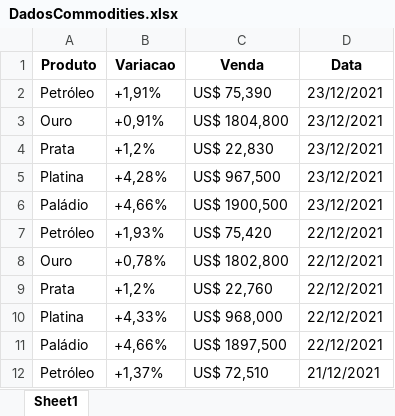
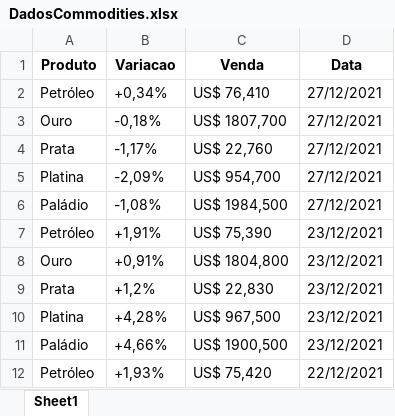
Before and after one commit to lucasmartinsb/WebScraping, an Excel workbook: DadosCommodities.xlsx, sheet Sheet1, drawn as a sheet; only a part is shown; the shorter side is filled out with more unchanged rows; values as stored, in another font and other column widths than the file's, no borders; the diff names each change by its address in the sheet, - before the commit and + after, or states it on an @@ line.

```diff
--- a/DadosCommodities.xlsx (sheet Sheet1)
+++ b/DadosCommodities.xlsx (sheet Sheet1)
+row 2: Petróleo | +0,34% | US$ 76,410 | 27/12/2021
+row 3: Ouro | -0,18% | US$ 1807,700 | 27/12/2021
+row 4: Prata | -1,17% | US$ 22,760 | 27/12/2021
+row 5: Platina | -2,09% | US$ 954,700 | 27/12/2021
+row 6: Paládio | -1,08% | US$ 1984,500 | 27/12/2021
```
Also changed, not shown: DadosAgricolas.xlsx, 2 other files.
